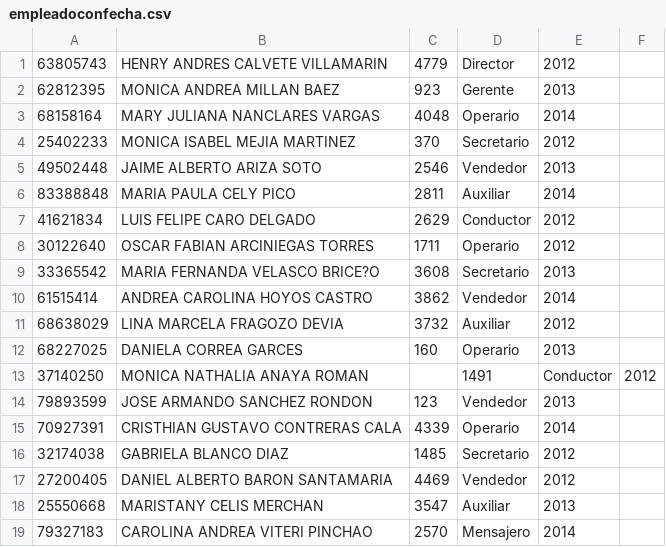
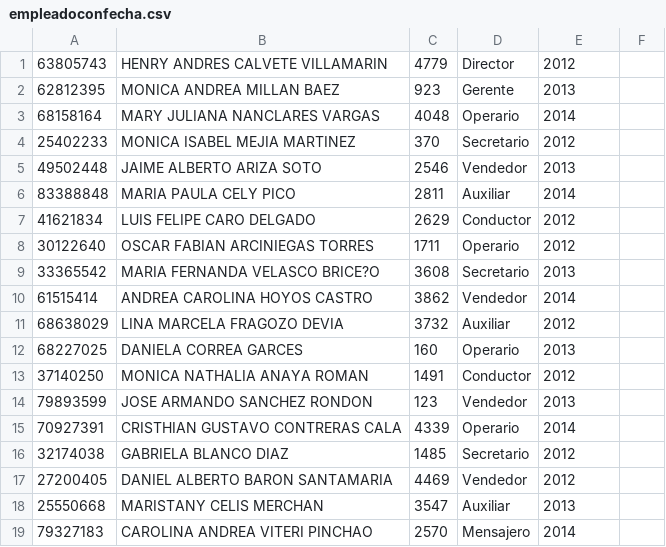
Before and after one commit to adiacla/bigdata, a CSV file: empleadoconfecha.csv, drawn as a sheet.

Commit message:
Update empleadoconfecha.csv

```diff
--- a/empleadoconfecha.csv
+++ b/empleadoconfecha.csv
@@ -12,3 +12,3 @@
 68227025;DANIELA CORREA GARCES;160;Operario;2013
-37140250;MONICA NATHALIA ANAYA ROMAN;;1491;Conductor;2012
+37140250;MONICA NATHALIA ANAYA ROMAN;1491;Conductor;2012
 79893599;JOSE ARMANDO SANCHEZ RONDON;123;Vendedor;2013
```
